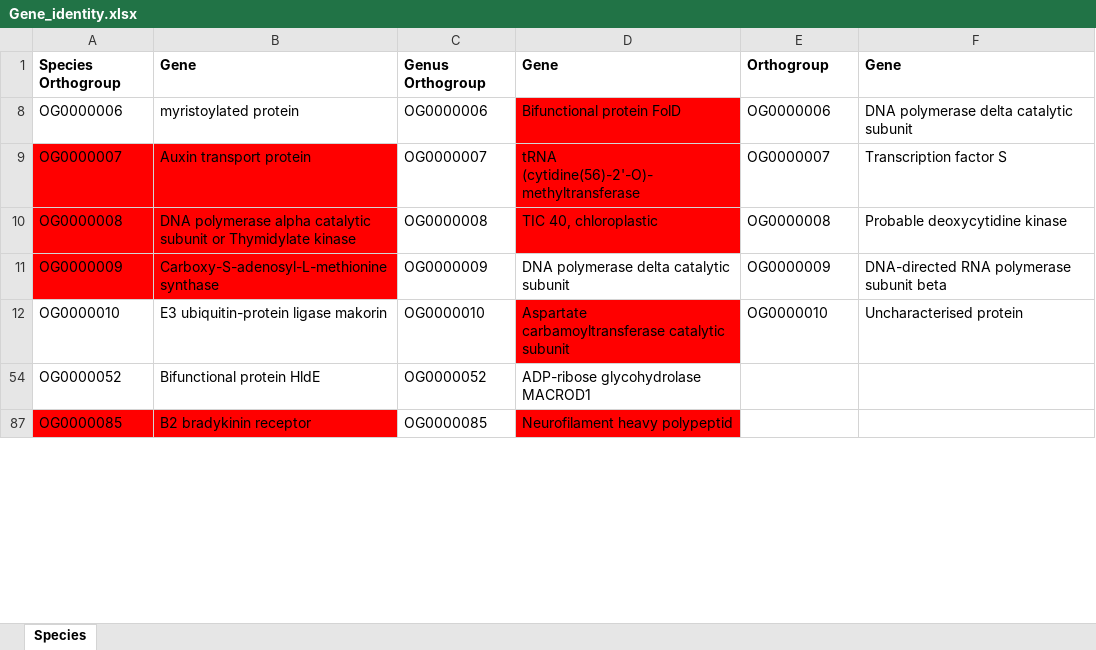
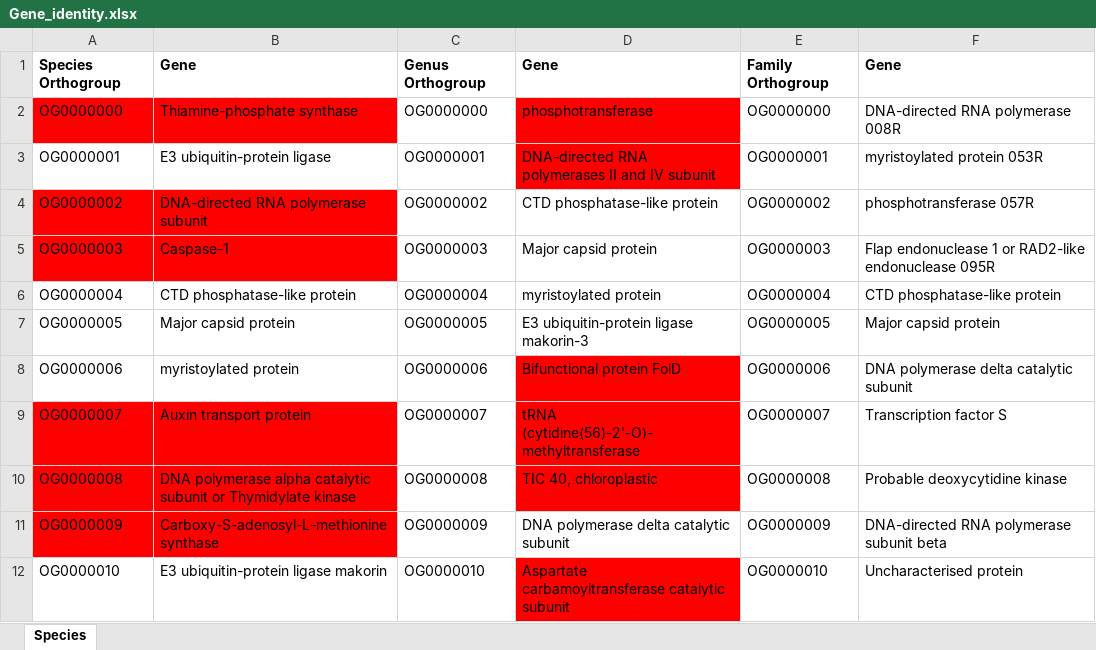
Before and after one commit to PollyHannah/Phylogenomic-study, an Excel workbook: Gene_identity.xlsx, sheet Species, drawn as a sheet; only a part is shown; the shorter side is filled out with more unchanged rows; values as stored, in another font and other column widths than the file's, no borders; the diff covers the shown part only; the diff names each change by its address in the sheet, - before the commit and + after, or states it on an @@ line.

```diff
--- a/Gene_identity.xlsx (sheet Species)
+++ b/Gene_identity.xlsx (sheet Species)
-E1: Orthogroup
+E1: Family Orthogroup
@@ row 2 unhidden: OG0000000 | Thiamine-phosphate synthase | OG0000000 | phosphotransferase | OG0000000 | DNA-directed RNA polymerase 008R @@
@@ row 3 unhidden: OG0000001 | E3 ubiquitin-protein ligase | OG0000001 | DNA-directed RNA polymerases II and IV subunit | OG0000001 | myristoylated protein 053R @@
@@ row 4 unhidden: OG0000002 | DNA-directed RNA polymerase subunit | OG0000002 | CTD phosphatase-like protein | OG0000002 | phosphotransferase 057R @@
@@ row 5 unhidden: OG0000003 | Caspase-1 | OG0000003 | Major capsid protein | OG0000003 | Flap endonuclease 1 or RAD2-like endonuclease 095R @@
@@ row 6 unhidden: OG0000004 | CTD phosphatase-like protein | OG0000004 | myristoylated protein | OG0000004 | CTD phosphatase-like protein @@
@@ row 7 unhidden: OG0000005 | Major capsid protein | OG0000005 | E3 ubiquitin-protein ligase makorin-3 | OG0000005 | Major capsid protein @@
```
Also changed, not shown: 101 hidden or unhidden rows elsewhere in this sheet, alignment_manual_changes.xlsx.
